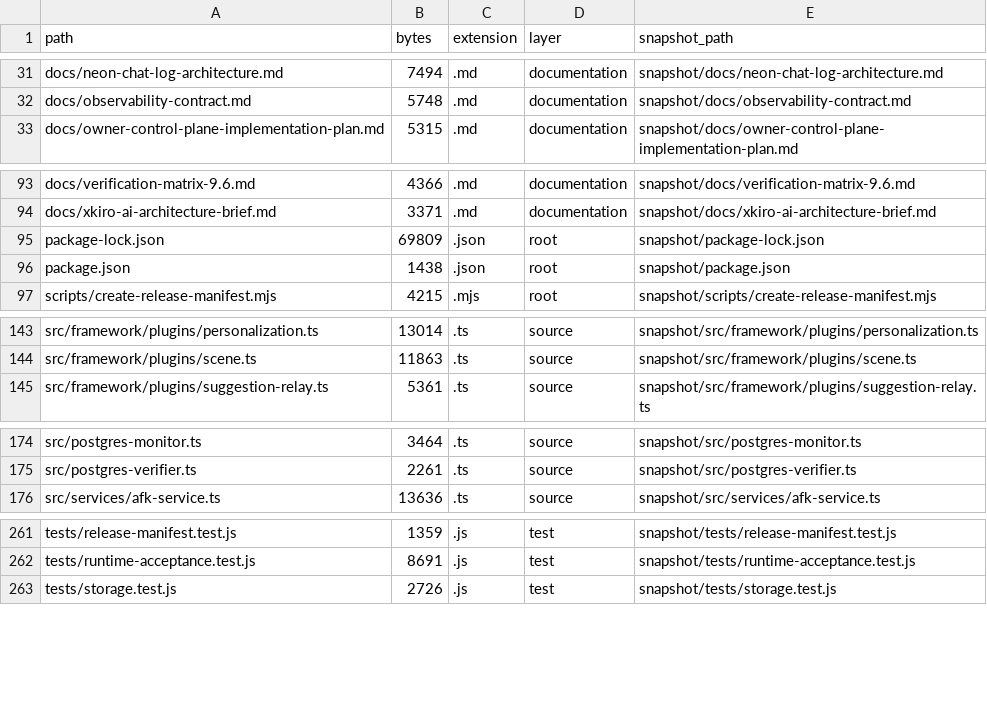
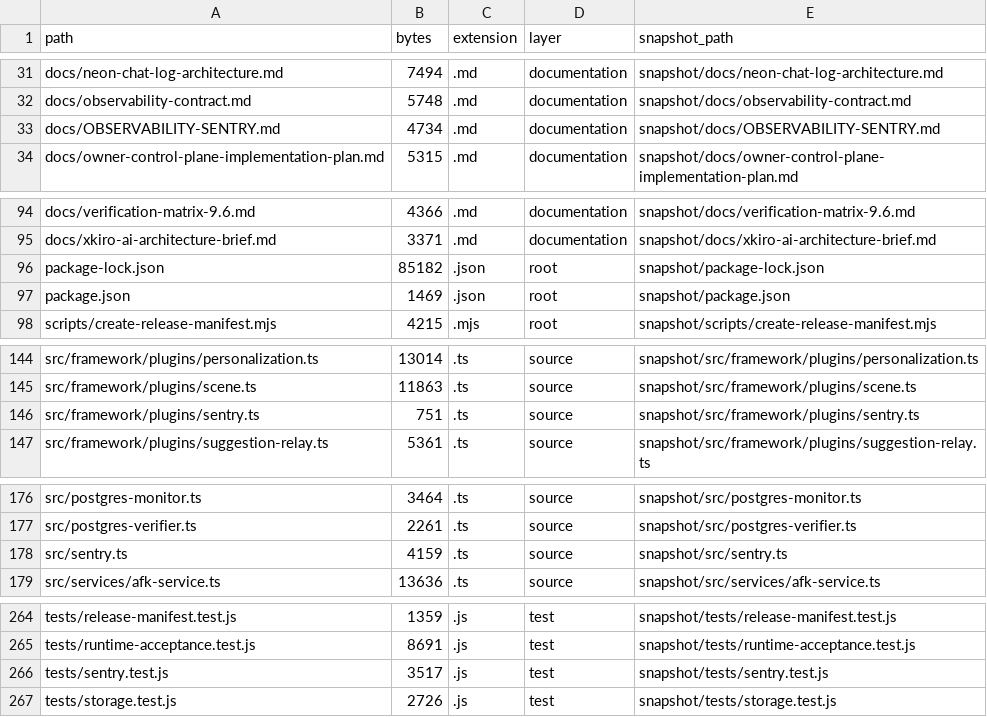
Before and after one commit to leenthequestmaster-code/Allybot, a CSV file: Codebase/tables/files.csv, drawn as a sheet; only a part is shown, gaps mark what is left out; the diff covers the shown part only.

```diff
--- a/Codebase/tables/files.csv
+++ b/Codebase/tables/files.csv
@@ -32,2 +32,3 @@ docs/neon-chat-log-architecture.md,7494,.md,documentation,snapshot/docs/neon-cha
 docs/observability-contract.md,5748,.md,documentation,snapshot/docs/observability-contract.md
+docs/OBSERVABILITY-SENTRY.md,4734,.md,documentation,snapshot/docs/OBSERVABILITY-SENTRY.md
 docs/owner-control-plane-implementation-plan.md,5315,.md,documentation,snapshot/docs/owner-control-plane-implementation-plan.md
@@ -94,4 +95,4 @@ docs/verification-matrix-9.6.md,4366,.md,documentation,snapshot/docs/verificatio
 docs/xkiro-ai-architecture-brief.md,3371,.md,documentation,snapshot/docs/xkiro-ai-architecture-brief.md
-package-lock.json,69809,.json,root,snapshot/package-lock.json
-package.json,1438,.json,root,snapshot/package.json
+package-lock.json,85182,.json,root,snapshot/package-lock.json
+package.json,1469,.json,root,snapshot/package.json
 scripts/create-release-manifest.mjs,4215,.mjs,root,snapshot/scripts/create-release-manifest.mjs
@@ -144,2 +145,3 @@ src/framework/plugins/personalization.ts,13014,.ts,source,snapshot/src/framework
 src/framework/plugins/scene.ts,11863,.ts,source,snapshot/src/framework/plugins/scene.ts
+src/framework/plugins/sentry.ts,751,.ts,source,snapshot/src/framework/plugins/sentry.ts
 src/framework/plugins/suggestion-relay.ts,5361,.ts,source,snapshot/src/framework/plugins/suggestion-relay.ts
@@ -175,2 +177,3 @@ src/postgres-monitor.ts,3464,.ts,source,snapshot/src/postgres-monitor.ts
 src/postgres-verifier.ts,2261,.ts,source,snapshot/src/postgres-verifier.ts
+src/sentry.ts,4159,.ts,source,snapshot/src/sentry.ts
 src/services/afk-service.ts,13636,.ts,source,snapshot/src/services/afk-service.ts
@@ -262,2 +265,3 @@ tests/release-manifest.test.js,1359,.js,test,snapshot/tests/release-manifest.tes
 tests/runtime-acceptance.test.js,8691,.js,test,snapshot/tests/runtime-acceptance.test.js
+tests/sentry.test.js,3517,.js,test,snapshot/tests/sentry.test.js
 tests/storage.test.js,2726,.js,test,snapshot/tests/storage.test.js
```
Also changed, not shown: 4 edited cells elsewhere in this file, Codebase/tables/config-catalog.csv, Codebase/tables/data-flow.csv, 22 other files.
